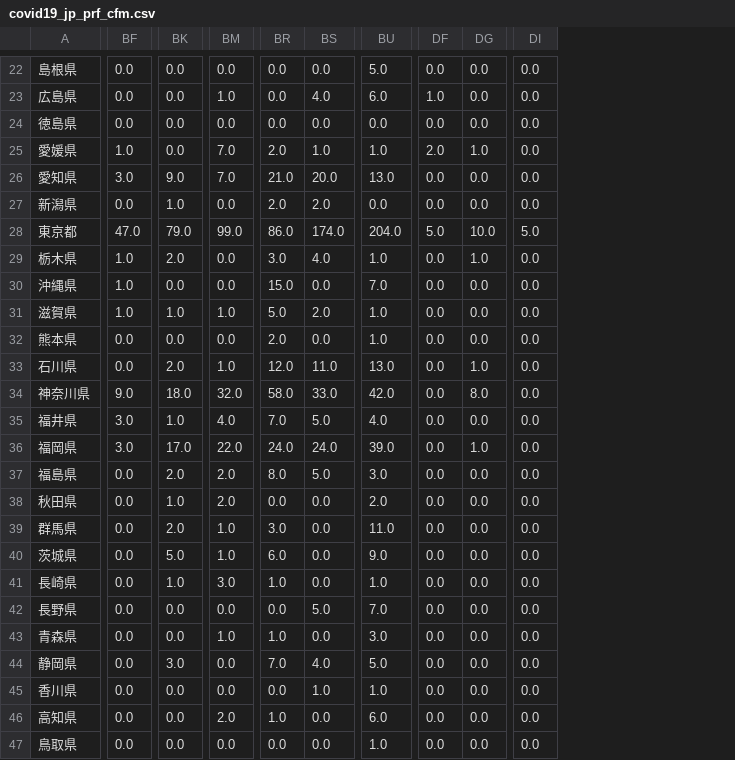
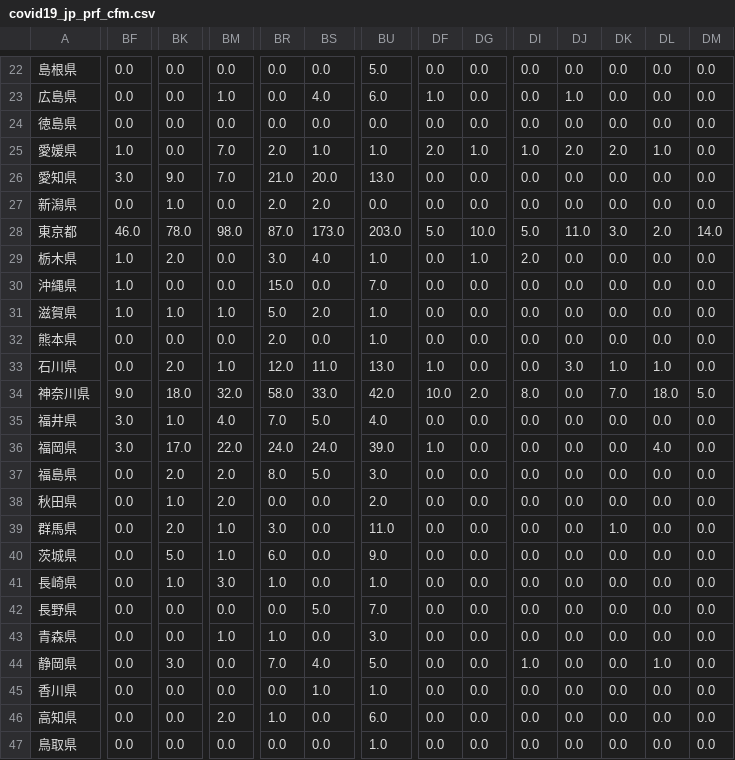
Before and after one commit to yy20190404/db_covid, a CSV file: static/csv/covid19_jp_prf_cfm.csv, drawn as a sheet; only a part is shown, gaps mark what is left out; the diff covers the shown part only; the diff names each change by its address in the sheet, - before the commit and + after, or states it on an @@ line.

```diff
--- a/static/csv/covid19_jp_prf_cfm.csv
+++ b/static/csv/covid19_jp_prf_cfm.csv
+column DJ, rows 22-47: 0.0 | 1.0 | 0.0 | 2.0 | 0.0 | 0.0 | 11.0 | 0.0 | 0.0 | 0.0 | 0.0 | 3.0 | 0.0 | 0.0 | 0.0 | 0.0 | 0.0 | 0.0 | 0.0 | 0.0 | 0.0 | 0.0 | 0.0 | 0.0 | 0.0 | 0.0
+column DK, rows 22-47: 0.0 | 0.0 | 0.0 | 2.0 | 0.0 | 0.0 | 3.0 | 0.0 | 0.0 | 0.0 | 0.0 | 1.0 | 7.0 | 0.0 | 0.0 | 0.0 | 0.0 | 1.0 | 0.0 | 0.0 | 0.0 | 0.0 | 0.0 | 0.0 | 0.0 | 0.0
+column DL, rows 22-47: 0.0 | 0.0 | 0.0 | 1.0 | 0.0 | 0.0 | 2.0 | 0.0 | 0.0 | 0.0 | 0.0 | 1.0 | 18.0 | 0.0 | 4.0 | 0.0 | 0.0 | 0.0 | 0.0 | 0.0 | 0.0 | 0.0 | 1.0 | 0.0 | 0.0 | 0.0
+column DM, rows 22-47: 0.0 | 0.0 | 0.0 | 0.0 | 0.0 | 0.0 | 14.0 | 0.0 | 0.0 | 0.0 | 0.0 | 0.0 | 5.0 | 0.0 | 0.0 | 0.0 | 0.0 | 0.0 | 0.0 | 0.0 | 0.0 | 0.0 | 0.0 | 0.0 | 0.0 | 0.0
-DI25: 0.0
+DI25: 1.0
-BF28: 47.0
+BF28: 46.0
-BK28: 79.0
+BK28: 78.0
-BM28: 99.0
+BM28: 98.0
-BR28: 86.0
+BR28: 87.0
-BS28: 174.0
+BS28: 173.0
-BU28: 204.0
+BU28: 203.0
-DI29: 0.0
+DI29: 2.0
-DF33: 0.0
+DF33: 1.0
-DG33: 1.0
+DG33: 0.0
-DF34: 0.0
+DF34: 10.0
-DG34: 8.0
+DG34: 2.0
-DI34: 0.0
+DI34: 8.0
-DF36: 0.0
+DF36: 1.0
-DG36: 1.0
+DG36: 0.0
-DI44: 0.0
+DI44: 1.0
```
Also changed, not shown: 27 edited cells elsewhere in this file, static/csv/covid19_jp_prf_female.csv, static/csv/covid19_jp_prf_male.csv, 8 other files.
